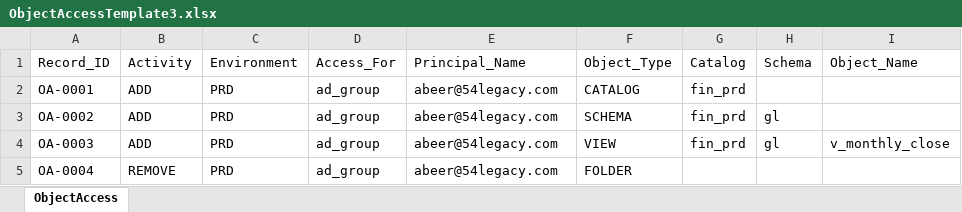
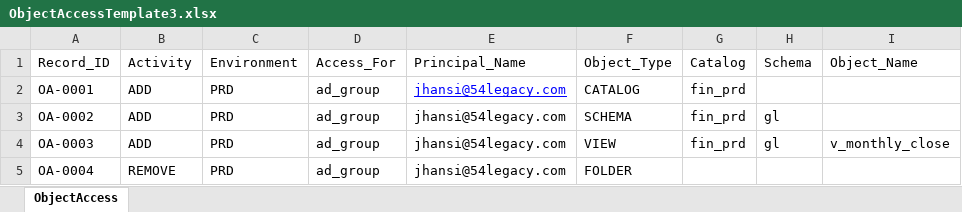
Before and after one commit to 54Legacy-Rogers-PoC/rogers-udda-dbx-poc, an Excel workbook: uda/attachments/object-access/ObjectAccessTemplate3.xlsx, sheet ObjectAccess, drawn as a sheet; only a part is shown; values as stored, in another font and other column widths than the file's, no borders; the diff names each change by its address in the sheet, - before the commit and + after, or states it on an @@ line.

```diff
--- a/uda/attachments/object-access/ObjectAccessTemplate3.xlsx (sheet ObjectAccess)
+++ b/uda/attachments/object-access/ObjectAccessTemplate3.xlsx (sheet ObjectAccess)
-E2:E5 (Principal_Name): abeer@54legacy.com
+E2:E5 (Principal_Name): jhansi@54legacy.com
@@ E2 underline: off → on, text colour: black → #0000FF @@
```
Also changed, not shown: 2 other files.
